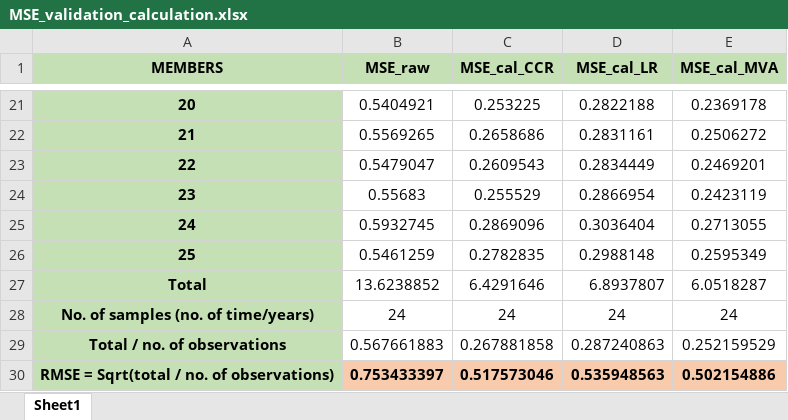
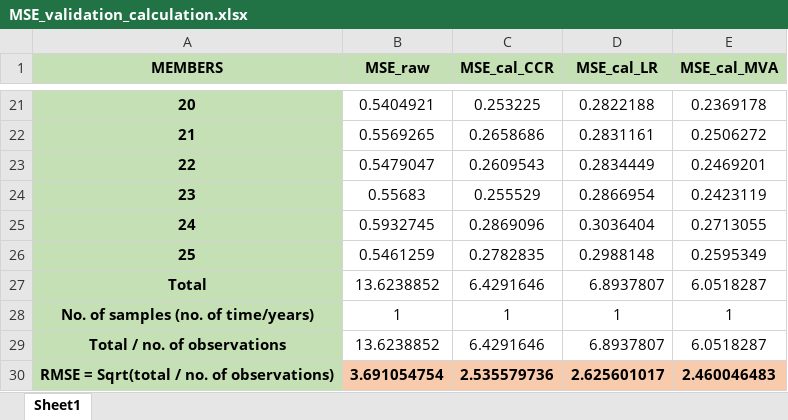
Before and after one commit to regi0008/S2Scalibrationextremeheat, an Excel workbook: Validation (RMSE)/MSE_validation_calculation.xlsx, sheet Sheet1, drawn as a sheet; only a part is shown, gaps mark what is left out; values as stored, in another font and other column widths than the file's, no borders; the diff names each change by its address in the sheet, - before the commit and + after, or states it on an @@ line.

Commit message:
Update MSE_validation_calculation.xlsx

```diff
--- a/Validation (RMSE)/MSE_validation_calculation.xlsx (sheet Sheet1)
+++ b/Validation (RMSE)/MSE_validation_calculation.xlsx (sheet Sheet1)
-B28 (MSE_raw): 24
+B28 (MSE_raw): 1
-C28 (MSE_cal_CCR): 24
+C28 (MSE_cal_CCR): 1
-D28 (MSE_cal_LR): 24
+D28 (MSE_cal_LR): 1
-E28 (MSE_cal_MVA): 24
+E28 (MSE_cal_MVA): 1
-B29 (MSE_raw): 0.567661883
+B29 (MSE_raw): 13.6238852
-C29 (MSE_cal_CCR): 0.267881858
+C29 (MSE_cal_CCR): 6.4291646
-D29 (MSE_cal_LR): 0.287240863
+D29 (MSE_cal_LR): 6.8937807
-E29 (MSE_cal_MVA): 0.252159529
+E29 (MSE_cal_MVA): 6.0518287
-B30 (MSE_raw): 0.753433397
+B30 (MSE_raw): 3.691054754
-C30 (MSE_cal_CCR): 0.517573046
+C30 (MSE_cal_CCR): 2.535579736
-D30 (MSE_cal_LR): 0.535948563
+D30 (MSE_cal_LR): 2.625601017
-E30 (MSE_cal_MVA): 0.502154886
+E30 (MSE_cal_MVA): 2.460046483
```
